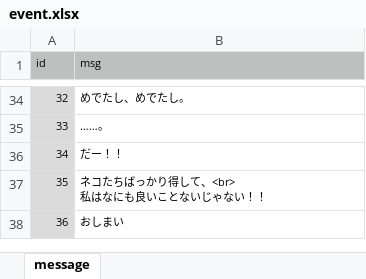
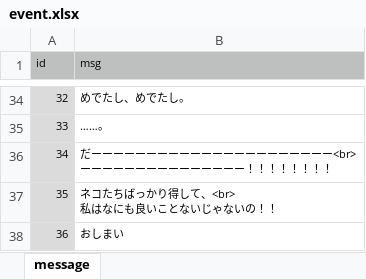
Before and after one commit to syun77/FlixelRL, an Excel workbook: docs/event.xlsx, sheet message, drawn as a sheet; only a part is shown, gaps mark what is left out; values as stored, in another font and other column widths than the file's, no borders; ↵ is a line break in a cell; the diff names each change by its address in the sheet, - before the commit and + after, or states it on an @@ line.

```diff
--- a/docs/event.xlsx (sheet message)
+++ b/docs/event.xlsx (sheet message)
-B36 (msg): だー！！
+B36 (msg): だーーーーーーーーーーーーーーーーーーーーーー<br> ↵ ーーーーーーーーーーーーーーー！！！！！！！！
-B37 (msg): ネコたちばっかり得して、<br> ↵ 私はなにも良いことないじゃない！！
+B37 (msg): ネコたちばっかり得して、<br> ↵ 私はなにも良いことないじゃないの！！
```
Also changed, not shown: 4 other files.
